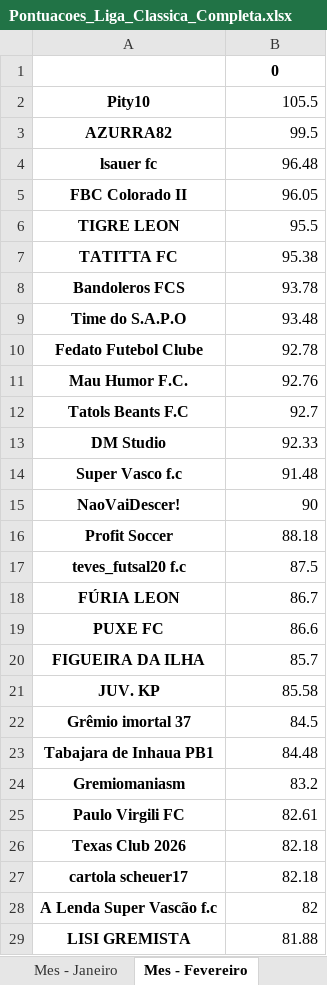
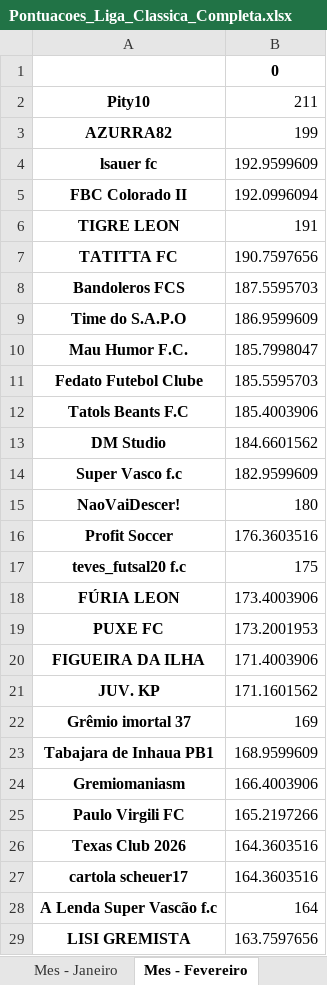
Before and after one commit to FernandoBC23/cartola_2026, an Excel workbook: liga_classica/datasets_liga_classica/Pontuacoes_Liga_Classica_Completa.xlsx, sheet Mes - Fevereiro, drawn as a sheet; only a part is shown; values as stored, in another font and other column widths than the file's, no borders; removed rows and columns are numbered as before the commit, all else as after; the diff covers the shown part only; the diff names each change by its address in the sheet, - before the commit and + after, or states it on an @@ line.

Commit message:
Atualiza datasets (exceto Copa Leon)

```diff
--- a/liga_classica/datasets_liga_classica/Pontuacoes_Liga_Classica_Completa.xlsx (sheet Mes - Fevereiro)
+++ b/liga_classica/datasets_liga_classica/Pontuacoes_Liga_Classica_Completa.xlsx (sheet Mes - Fevereiro)
-B2: 105.5
+B2: 211
-B3: 99.5
+B3: 199
-B4: 96.48
+B4: 192.9599609
-B5: 96.05
+B5: 192.0996094
-B6: 95.5
+B6: 191
-B7: 95.38
+B7: 190.7597656
-B8: 93.78
+B8: 187.5595703
-B9: 93.48
+B9: 186.9599609
-row 10: Fedato Futebol Clube | 92.78
-B10: 92.76
+B10: 185.7998047
+row 11: Fedato Futebol Clube | 185.5595703
-B12: 92.7
+B12: 185.4003906
-B13: 92.33
+B13: 184.6601562
-B14: 91.48
+B14: 182.9599609
-B15: 90
+B15: 180
-B16: 88.18
+B16: 176.3603516
-B17: 87.5
+B17: 175
-B18: 86.7
+B18: 173.4003906
-B19: 86.6
+B19: 173.2001953
-B20: 85.7
+B20: 171.4003906
-B21: 85.58
+B21: 171.1601562
-B22: 84.5
+B22: 169
-B23: 84.48
+B23: 168.9599609
-B24: 83.2
+B24: 166.4003906
-B25: 82.61
+B25: 165.2197266
-B26:B27: 82.18
+B26:B27: 164.3603516
-B28: 82
+B28: 164
-B29: 81.88
+B29: 163.7597656
```
Also changed, not shown: 24 edited cells elsewhere in this sheet, sheet Geral, libertadores/datasets_liberta/resultados_fase_1.xlsx, liga_classica/datasets_liga_classica/Pontuacoes_Liga_Classica_Aluna_Completa.xlsx, 54 other files.
